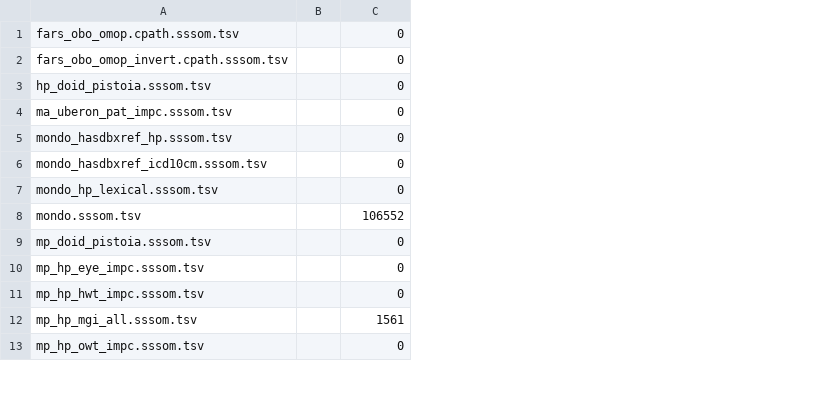
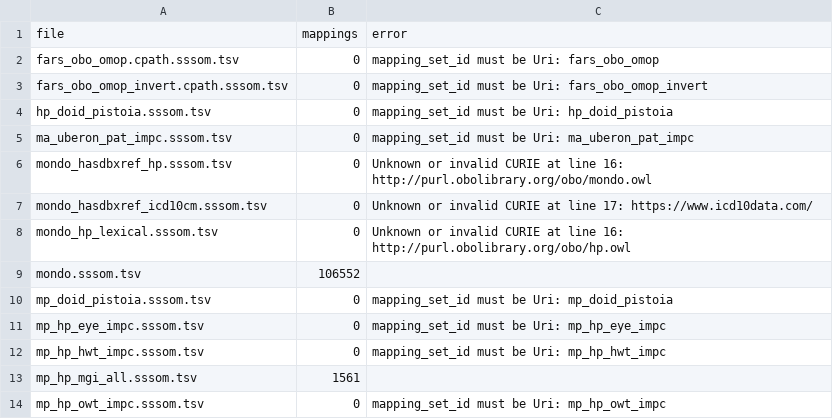
Before and after one commit to gbv/sssom-js, a TSV file: survey/mapping-commons.tsv, drawn as a sheet; only a part is shown; removed rows and columns are numbered as before the commit, all else as after; the diff names each change by its address in the sheet, - before the commit and + after, or states it on an @@ line.

Commit message:
Update survey

```diff
--- a/survey/mapping-commons.tsv
+++ b/survey/mapping-commons.tsv
-column B, empty
+column C, rows 2-14: mapping_set_id must be Uri: fars_obo_omop | mapping_set_id must be Uri: fars_obo_omop_invert | mapping_set_id must be Uri: hp_doid_pistoia | mapping_set_id must be Uri: ma_uberon_pat_impc | Unknown or invalid CURIE at line 16: http://purl.obolibrary.org/obo/mondo.owl | Unknown or invalid CURIE at line 17: https://www.icd10data.com/ | Unknown or invalid CURIE at line 16: http://purl.obolibrary.org/obo/hp.owl |  | mapping_set_id must be Uri: mp_doid_pistoia | mapping_set_id must be Uri: mp_hp_eye_impc | mapping_set_id must be Uri: mp_hp_hwt_impc |  | mapping_set_id must be Uri: mp_hp_owt_impc
+row 1: file | mappings | error
```
Also changed, not shown: 1 other file.
